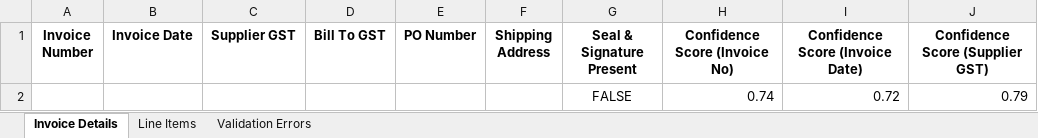
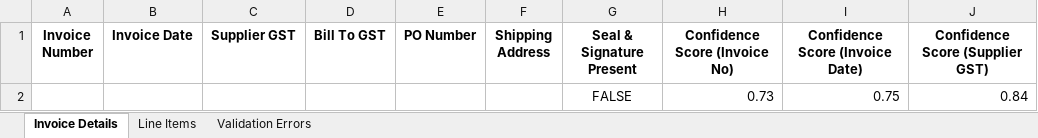
Before and after one commit to Bhavya-PR/Invoice-Handler, an Excel workbook: output/invoice_page_2.jpg.txt.xlsx, sheet Invoice Details, drawn as a sheet; values as stored, in another font and other column widths than the file's, no borders; removed rows and columns are numbered as before the commit, all else as after; the diff names each change by its address in the sheet, - before the commit and + after, or states it on an @@ line.

```diff
--- a/output/invoice_page_2.jpg.txt.xlsx (sheet Invoice Details)
+++ b/output/invoice_page_2.jpg.txt.xlsx (sheet Invoice Details)
-row 2:  |  |  |  |  |  | FALSE | 0.74 | 0.72 | 0.79
+row 2:  |  |  |  |  |  | FALSE | 0.73 | 0.75 | 0.84
```
Also changed, not shown: output/invoice_page_1.jpg.txt.xlsx, output/invoice_page_3.jpg.txt.xlsx, 13 other files.
